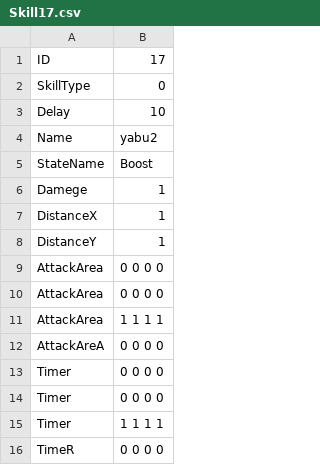
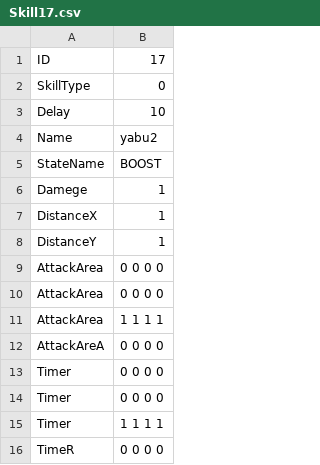
Before and after one commit to YuraIkeuchi/LastTeam, a CSV file: Resources/csv/chara/player/skill/Skill17.csv, drawn as a sheet.

```diff
--- a/Resources/csv/chara/player/skill/Skill17.csv
+++ b/Resources/csv/chara/player/skill/Skill17.csv
@@ -4,3 +4,3 @@ Delay,10
 Name,yabu2
-StateName,Boost
+StateName,BOOST
 Damege,1
```
Also changed, not shown: Resources/csv/chara/player/skill/Skill10.csv, 10 other files.
